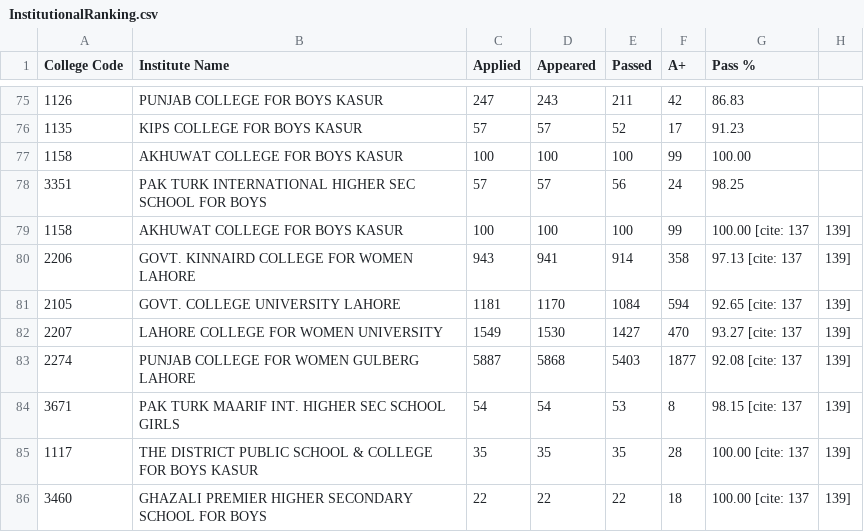
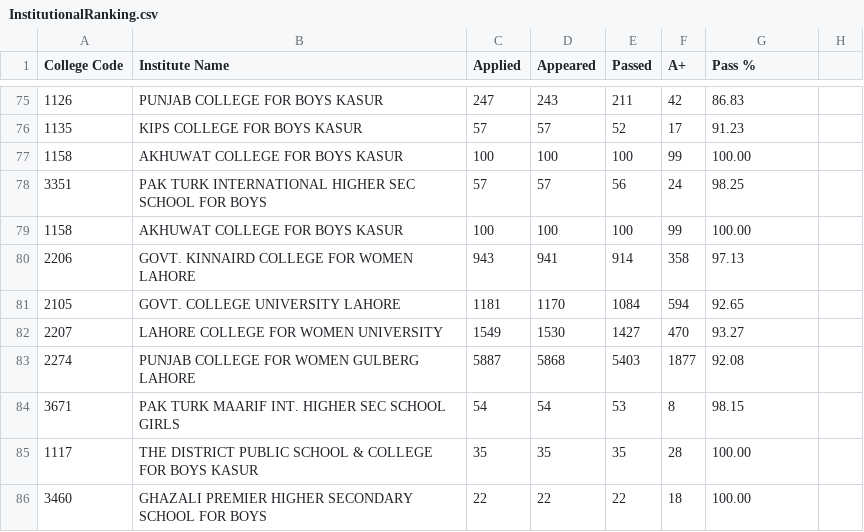
Before and after one commit to thealihamza04/lahore-board-results, a CSV file: data/Bise Lahore/intermediate/csvs/InstitutionalRanking.csv (was data/Bise Lahore/csvs/intermediate/InstitutionalRanking.csv), drawn as a sheet; only a part is shown, gaps mark what is left out.

```diff
--- a/data/Bise Lahore/csvs/intermediate/InstitutionalRanking.csv
+++ b/data/Bise Lahore/intermediate/csvs/InstitutionalRanking.csv
@@ -78,9 +78,9 @@ College Code,Institute Name,Applied,Appeared,Passed,A+,Pass %
 3351,PAK TURK INTERNATIONAL HIGHER SEC SCHOOL FOR BOYS,57,57,56,24,98.25
-1158,AKHUWAT COLLEGE FOR BOYS KASUR,100,100,100,99,100.00 [cite: 137, 139]
-2206,GOVT. KINNAIRD COLLEGE FOR WOMEN LAHORE,943,941,914,358,97.13 [cite: 137, 139]
-2105,GOVT. COLLEGE UNIVERSITY LAHORE,1181,1170,1084,594,92.65 [cite: 137, 139]
-2207,LAHORE COLLEGE FOR WOMEN UNIVERSITY,1549,1530,1427,470,93.27 [cite: 137, 139]
-2274,PUNJAB COLLEGE FOR WOMEN GULBERG LAHORE,5887,5868,5403,1877,92.08 [cite: 137, 139]
-3671,PAK TURK MAARIF INT. HIGHER SEC SCHOOL GIRLS,54,54,53,8,98.15 [cite: 137, 139]
-1117,THE DISTRICT PUBLIC SCHOOL & COLLEGE FOR BOYS KASUR,35,35,35,28,100.00 [cite: 137, 139]
-3460,GHAZALI PREMIER HIGHER SECONDARY SCHOOL FOR BOYS,22,22,22,18,100.00 [cite: 137, 139]
+1158,AKHUWAT COLLEGE FOR BOYS KASUR,100,100,100,99,100.00
+2206,GOVT. KINNAIRD COLLEGE FOR WOMEN LAHORE,943,941,914,358,97.13
+2105,GOVT. COLLEGE UNIVERSITY LAHORE,1181,1170,1084,594,92.65
+2207,LAHORE COLLEGE FOR WOMEN UNIVERSITY,1549,1530,1427,470,93.27
+2274,PUNJAB COLLEGE FOR WOMEN GULBERG LAHORE,5887,5868,5403,1877,92.08
+3671,PAK TURK MAARIF INT. HIGHER SEC SCHOOL GIRLS,54,54,53,8,98.15
+1117,THE DISTRICT PUBLIC SCHOOL & COLLEGE FOR BOYS KASUR,35,35,35,28,100.00
+3460,GHAZALI PREMIER HIGHER SECONDARY SCHOOL FOR BOYS,22,22,22,18,100.00
```
Also changed, not shown: 12 other files.
